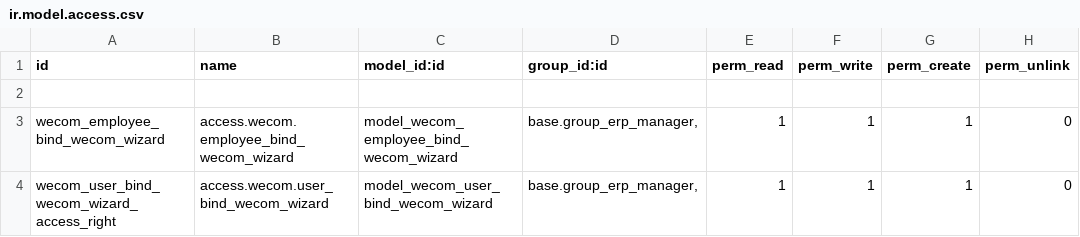
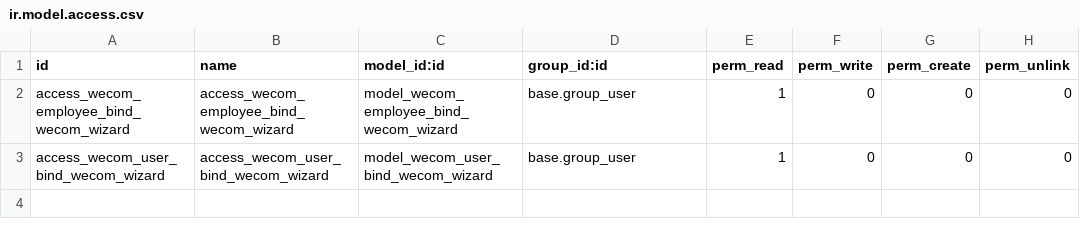
Before and after one commit to odoochain/chain-wecom, a CSV file: hrms_base/security/ir.model.access.csv, drawn as a sheet.

```diff
--- a/hrms_base/security/ir.model.access.csv
+++ b/hrms_base/security/ir.model.access.csv
@@ -1,4 +1,3 @@
 id,name,model_id:id,group_id:id,perm_read,perm_write,perm_create,perm_unlink
-
-"wecom_employee_bind_wecom_wizard","access.wecom.employee_bind_wecom_wizard","model_wecom_employee_bind_wecom_wizard","base.group_erp_manager,",1,1,1,0
-"wecom_user_bind_wecom_wizard_access_right","access.wecom.user_bind_wecom_wizard","model_wecom_user_bind_wecom_wizard","base.group_erp_manager,",1,1,1,0
+access_wecom_employee_bind_wecom_wizard,access_wecom_employee_bind_wecom_wizard,model_wecom_employee_bind_wecom_wizard,base.group_user,1,0,0,0
+access_wecom_user_bind_wecom_wizard,access_wecom_user_bind_wecom_wizard,model_wecom_user_bind_wecom_wizard,base.group_user,1,0,0,0
```
Also changed, not shown: 2 other files.
